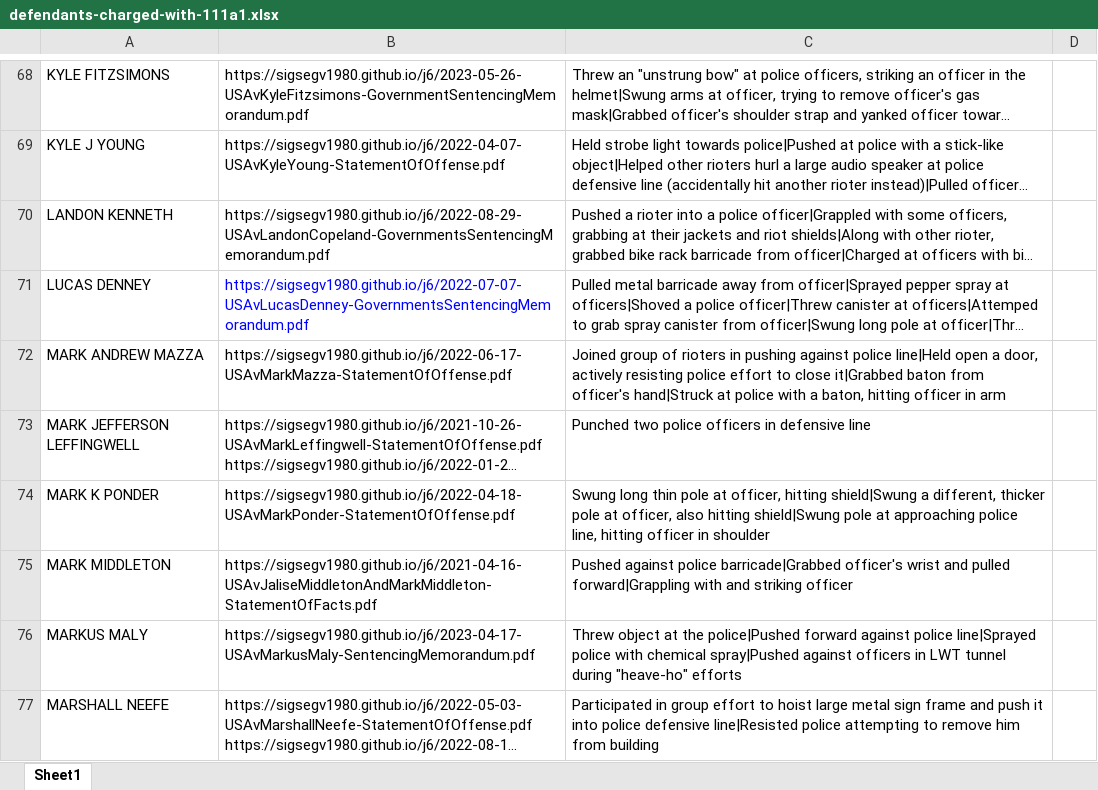
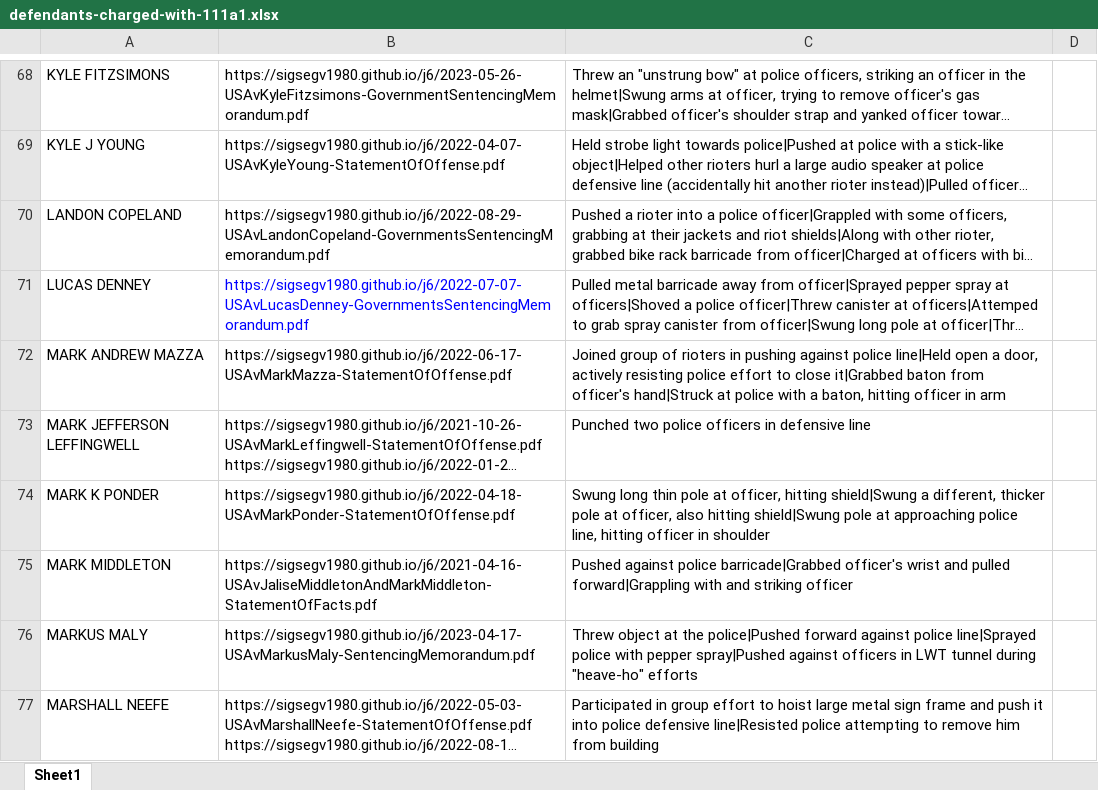
Before and after one commit to sigsegv1980/sigsegv1980.github.io, an Excel workbook: j6/defendants-charged-with-111a1.xlsx, sheet Sheet1, drawn as a sheet; only a part is shown, gaps mark what is left out; long unchanged cells end in …; values as stored, in another font and other column widths than the file's, no borders; the diff names each change by its address in the sheet, - before the commit and + after, or states it on an @@ line.

```diff
--- a/j6/defendants-charged-with-111a1.xlsx (sheet Sheet1)
+++ b/j6/defendants-charged-with-111a1.xlsx (sheet Sheet1)
-A70: LANDON KENNETH
+A70: LANDON COPELAND
-C76: …police with chemical spray|Pushed against…
+C76: …police with pepper spray|Pushed against…
```
Also changed, not shown: 5 other files.
